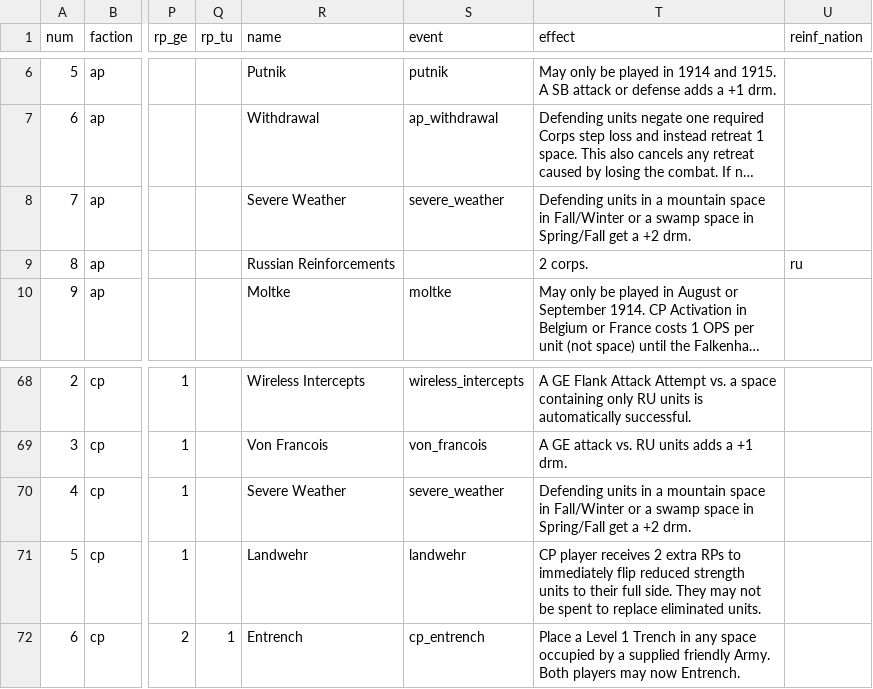
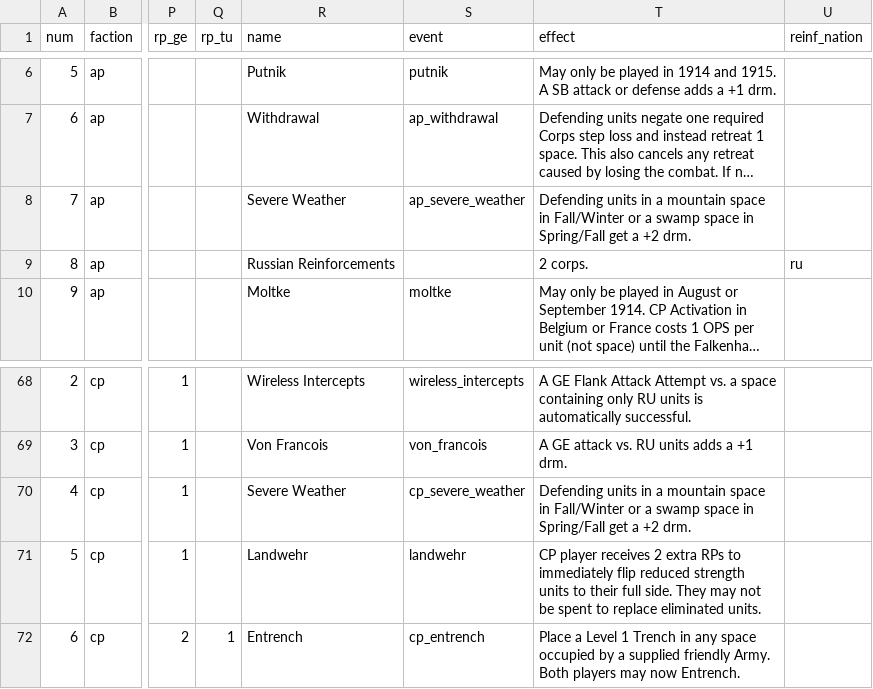
Before and after one commit to y6370918-blip/pog-se, a CSV file: csv/cards.csv, drawn as a sheet; only a part is shown, gaps mark what is left out; long unchanged cells end in …; the diff names each change by its address in the sheet, - before the commit and + after, or states it on an @@ line.

Commit message:
Implement both AP and CP severe weather events

```diff
--- a/csv/cards.csv
+++ b/csv/cards.csv
-S8 (event): severe_weather
+S8 (event): ap_severe_weather
-S70 (event): severe_weather
+S70 (event): cp_severe_weather
```
Also changed, not shown: 2 other files.
